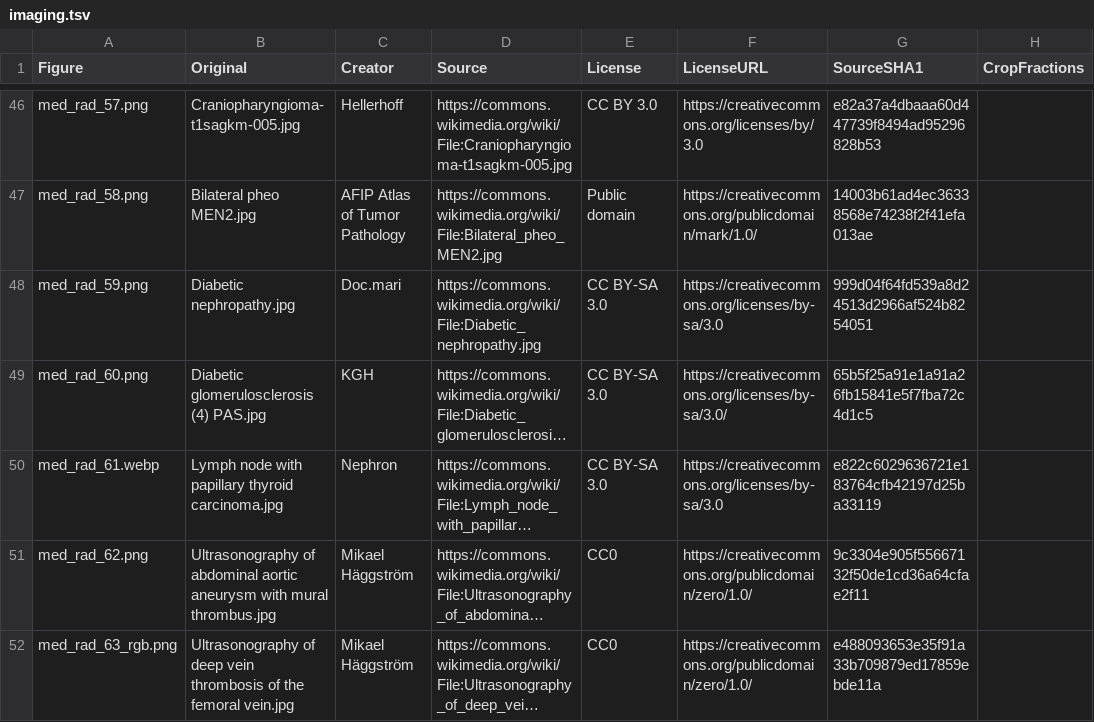
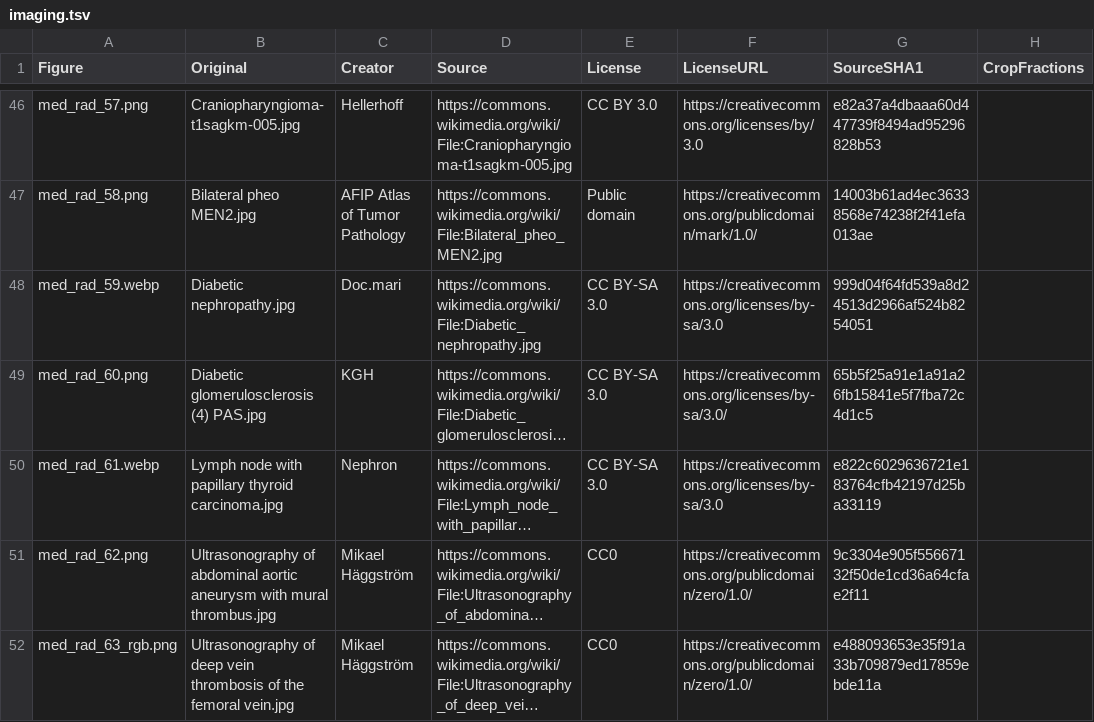
Before and after one commit to bionicles/anki, a TSV file: decks/mcat-usmle/imaging.tsv, drawn as a sheet; only a part is shown, gaps mark what is left out; long unchanged cells end in …; the diff names each change by its address in the sheet, - before the commit and + after, or states it on an @@ line.

```diff
--- a/decks/mcat-usmle/imaging.tsv
+++ b/decks/mcat-usmle/imaging.tsv
-A48 (Figure): med_rad_59.png
+A48 (Figure): med_rad_59.webp
```
Also changed, not shown: decks/mcat-usmle/step-families.tsv, decks/mcat-usmle/step-items.tsv, 17 other files.
